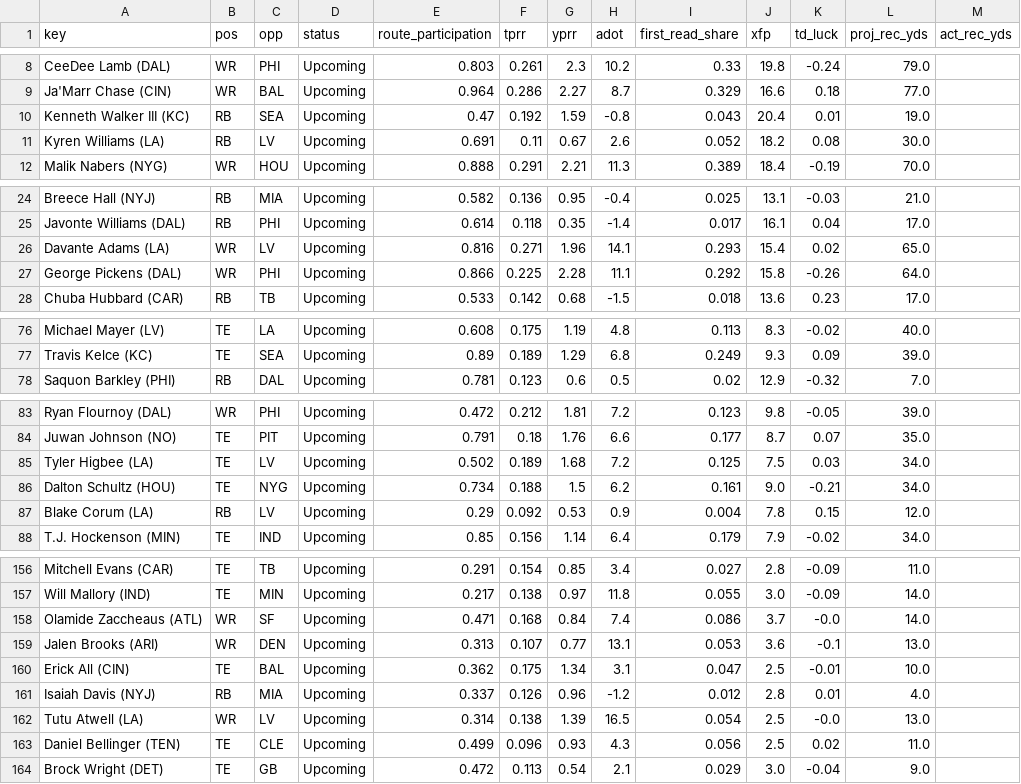
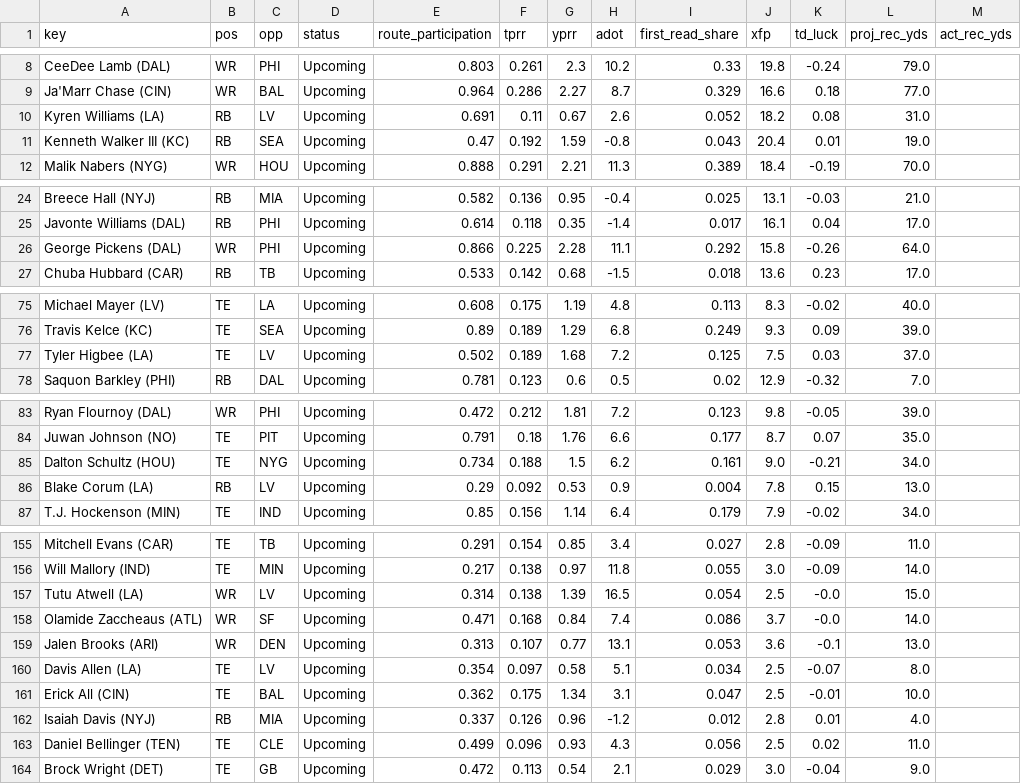
Before and after one commit to Cichon1/FantasyOracle, a CSV file: docs/data/receivers_v5.csv, drawn as a sheet; only a part is shown, gaps mark what is left out; the diff covers the shown part only.

```diff
--- a/docs/data/receivers_v5.csv
+++ b/docs/data/receivers_v5.csv
@@ -9,4 +9,4 @@ CeeDee Lamb (DAL),WR,PHI,Upcoming,0.803,0.261,2.3,10.2,0.33,19.8,-0.24,79.0,
 Ja'Marr Chase (CIN),WR,BAL,Upcoming,0.964,0.286,2.27,8.7,0.329,16.6,0.18,77.0,
+Kyren Williams (LA),RB,LV,Upcoming,0.691,0.11,0.67,2.6,0.052,18.2,0.08,31.0,
 Kenneth Walker III (KC),RB,SEA,Upcoming,0.47,0.192,1.59,-0.8,0.043,20.4,0.01,19.0,
-Kyren Williams (LA),RB,LV,Upcoming,0.691,0.11,0.67,2.6,0.052,18.2,0.08,30.0,
 Malik Nabers (NYG),WR,HOU,Upcoming,0.888,0.291,2.21,11.3,0.389,18.4,-0.19,70.0,
@@ -25,3 +25,2 @@ Breece Hall (NYJ),RB,MIA,Upcoming,0.582,0.136,0.95,-0.4,0.025,13.1,-0.03,21.0,
 Javonte Williams (DAL),RB,PHI,Upcoming,0.614,0.118,0.35,-1.4,0.017,16.1,0.04,17.0,
-Davante Adams (LA),WR,LV,Upcoming,0.816,0.271,1.96,14.1,0.293,15.4,0.02,65.0,
 George Pickens (DAL),WR,PHI,Upcoming,0.866,0.225,2.28,11.1,0.292,15.8,-0.26,64.0,
@@ -77,2 +76,3 @@ Michael Mayer (LV),TE,LA,Upcoming,0.608,0.175,1.19,4.8,0.113,8.3,-0.02,40.0,
 Travis Kelce (KC),TE,SEA,Upcoming,0.89,0.189,1.29,6.8,0.249,9.3,0.09,39.0,
+Tyler Higbee (LA),TE,LV,Upcoming,0.502,0.189,1.68,7.2,0.125,7.5,0.03,37.0,
 Saquon Barkley (PHI),RB,DAL,Upcoming,0.781,0.123,0.6,0.5,0.02,12.9,-0.32,7.0,
@@ -84,5 +84,4 @@ Ryan Flournoy (DAL),WR,PHI,Upcoming,0.472,0.212,1.81,7.2,0.123,9.8,-0.05,39.0,
 Juwan Johnson (NO),TE,PIT,Upcoming,0.791,0.18,1.76,6.6,0.177,8.7,0.07,35.0,
-Tyler Higbee (LA),TE,LV,Upcoming,0.502,0.189,1.68,7.2,0.125,7.5,0.03,34.0,
 Dalton Schultz (HOU),TE,NYG,Upcoming,0.734,0.188,1.5,6.2,0.161,9.0,-0.21,34.0,
-Blake Corum (LA),RB,LV,Upcoming,0.29,0.092,0.53,0.9,0.004,7.8,0.15,12.0,
+Blake Corum (LA),RB,LV,Upcoming,0.29,0.092,0.53,0.9,0.004,7.8,0.15,13.0,
 T.J. Hockenson (MIN),TE,IND,Upcoming,0.85,0.156,1.14,6.4,0.179,7.9,-0.02,34.0,
@@ -157,7 +156,8 @@ Mitchell Evans (CAR),TE,TB,Upcoming,0.291,0.154,0.85,3.4,0.027,2.8,-0.09,11.0,
 Will Mallory (IND),TE,MIN,Upcoming,0.217,0.138,0.97,11.8,0.055,3.0,-0.09,14.0,
+Tutu Atwell (LA),WR,LV,Upcoming,0.314,0.138,1.39,16.5,0.054,2.5,-0.0,15.0,
 Olamide Zaccheaus (ATL),WR,SF,Upcoming,0.471,0.168,0.84,7.4,0.086,3.7,-0.0,14.0,
 Jalen Brooks (ARI),WR,DEN,Upcoming,0.313,0.107,0.77,13.1,0.053,3.6,-0.1,13.0,
+Davis Allen (LA),TE,LV,Upcoming,0.354,0.097,0.58,5.1,0.034,2.5,-0.07,8.0,
 Erick All (CIN),TE,BAL,Upcoming,0.362,0.175,1.34,3.1,0.047,2.5,-0.01,10.0,
 Isaiah Davis (NYJ),RB,MIA,Upcoming,0.337,0.126,0.96,-1.2,0.012,2.8,0.01,4.0,
-Tutu Atwell (LA),WR,LV,Upcoming,0.314,0.138,1.39,16.5,0.054,2.5,-0.0,13.0,
 Daniel Bellinger (TEN),TE,CLE,Upcoming,0.499,0.096,0.93,4.3,0.056,2.5,0.02,11.0,
```
Also changed, not shown: 3 added rows, 3 removed rows and 1 edited cell elsewhere in this file, automation/history/trending_2026-10-20.csv, docs/data/projections_v5.csv, 7 other files.
